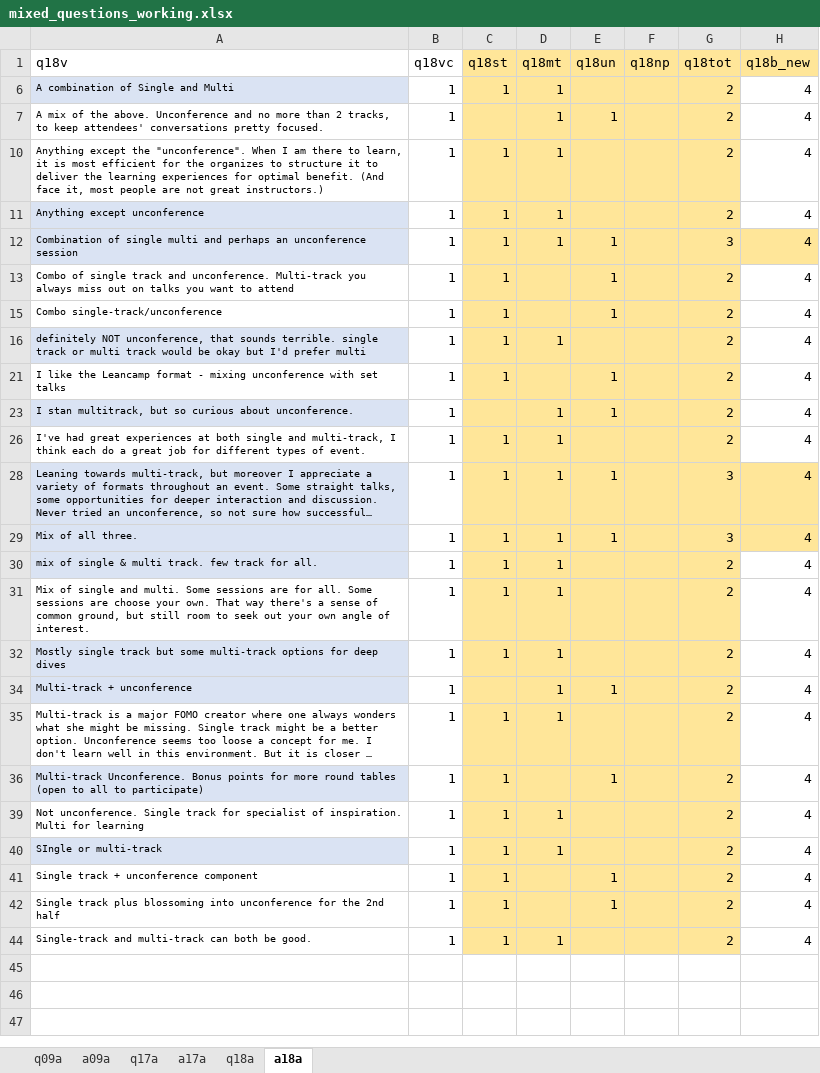
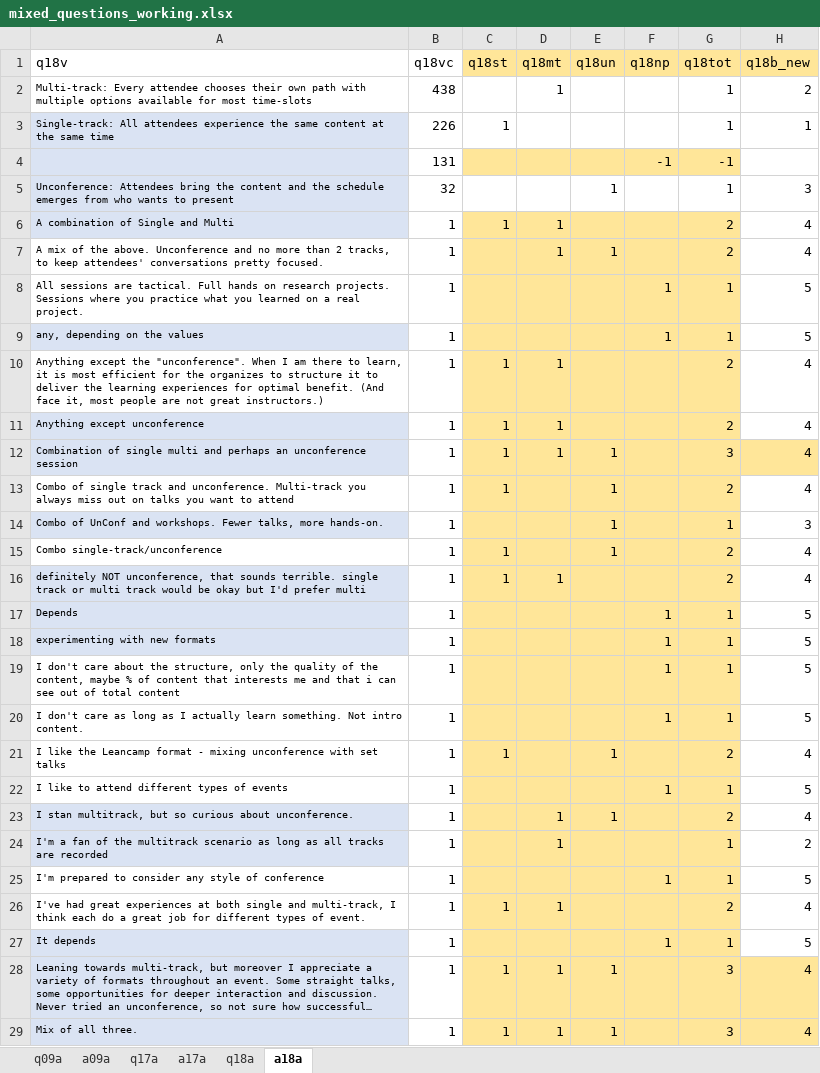
Before and after one commit to PersonaPredicta/Survey_Says..., an Excel workbook: kev/mixed_questions_working.xlsx, sheet a18a, drawn as a sheet; only a part is shown; the shorter side is filled out with more unchanged rows; long unchanged cells end in …; values as stored, in another font and other column widths than the file's, no borders; the diff covers the shown part only; the diff names each change by its address in the sheet, - before the commit and + after, or states it on an @@ line.

```diff
--- a/kev/mixed_questions_working.xlsx (sheet a18a)
+++ b/kev/mixed_questions_working.xlsx (sheet a18a)
@@ row 2 unhidden: Multi-track: Every attendee chooses their own path with multiple options available for most time-slots | 438 |  | 1 |  |  | 1 | 2 @@
@@ row 3 unhidden: Single-track: All attendees experience the same content at the same time | 226 | 1 |  |  |  | 1 | 1 @@
@@ row 4 unhidden:  | 131 |  |  |  | -1 | -1 @@
@@ row 5 unhidden: Unconference: Attendees bring the content and the schedule emerges from who wants to present | 32 |  |  | 1 |  | 1 | 3 @@
@@ row 8 unhidden: All sessions are tactical. Full hands on research projects. Sessions where you practice what you learned on a real project. | 1 |  |  |  | 1 | 1 | 5 @@
@@ row 9 unhidden: any, depending on the values | 1 |  |  |  | 1 | 1 | 5 @@
@@ row 14 unhidden: Combo of UnConf and workshops. Fewer talks, more hands-on. | 1 |  |  | 1 |  | 1 | 3 @@
@@ row 17 unhidden: Depends | 1 |  |  |  | 1 | 1 | 5 @@
@@ row 18 unhidden: experimenting with new formats | 1 |  |  |  | 1 | 1 | 5 @@
@@ row 19 unhidden: I don't care about the structure, only the quality of the content, maybe % of content that interests me and that i can see out of total content | 1 |  |  |  | 1 | 1 | 5 @@
@@ row 20 unhidden: I don't care as long as I actually learn something. Not intro content. | 1 |  |  |  | 1 | 1 | 5 @@
@@ row 22 unhidden: I like to attend different types of events | 1 |  |  |  | 1 | 1 | 5 @@
@@ row 24 unhidden: I'm a fan of the multitrack scenario as long as all tracks are recorded | 1 |  | 1 |  |  | 1 | 2 @@
@@ row 25 unhidden: I'm prepared to consider any style of conference | 1 |  |  |  | 1 | 1 | 5 @@
@@ row 27 unhidden: It depends | 1 |  |  |  | 1 | 1 | 5 @@
```
Also changed, not shown: 6 hidden or unhidden rows elsewhere in this sheet, sheet q18a, sheet q17a, sheet a17a, sheet a09a, data_files/data_dictionary.xlsx, 3 other files.
